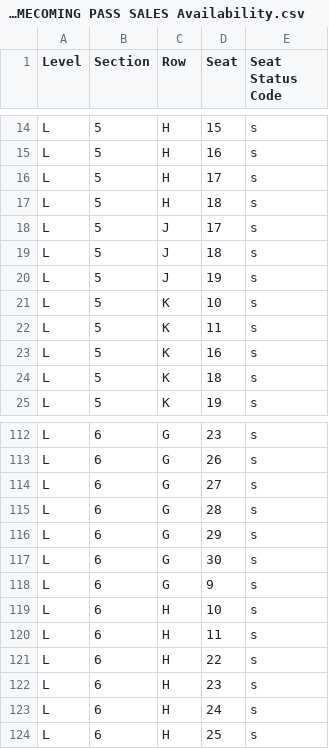
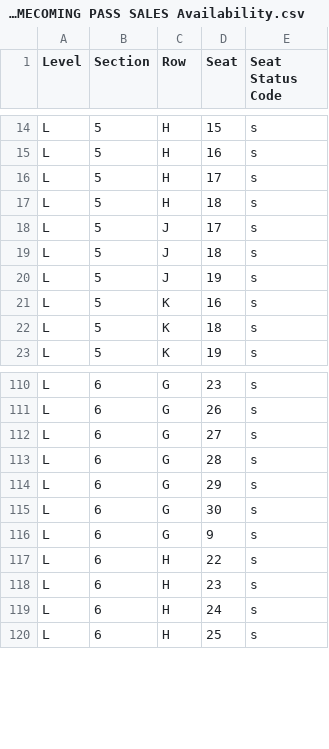
Before and after one commit to spuchta/PLL_BI_TIX, a CSV file: sales-reports/Denver/PLL Original Item Sales - HOMECOMING PASS SALES Availability.csv, drawn as a sheet; only a part is shown, gaps mark what is left out; the diff names each change by its address in the sheet, - before the commit and + after, or states it on an @@ line.

```diff
--- a/sales-reports/Denver/PLL Original Item Sales - HOMECOMING PASS SALES Availability.csv
+++ b/sales-reports/Denver/PLL Original Item Sales - HOMECOMING PASS SALES Availability.csv
-row 21: L | 5 | K | 10 | s
-row 22: L | 5 | K | 11 | s
-row 119: L | 6 | H | 10 | s
-row 120: L | 6 | H | 11 | s
```
Also changed, not shown: sales-reports/Denver/PLL Original Item Sales - HOMECOMING PASS SALES.csv, sales-reports/Denver/PLL Original Item Sales - SINGLE TICKET SALES.csv, 8 other files.
